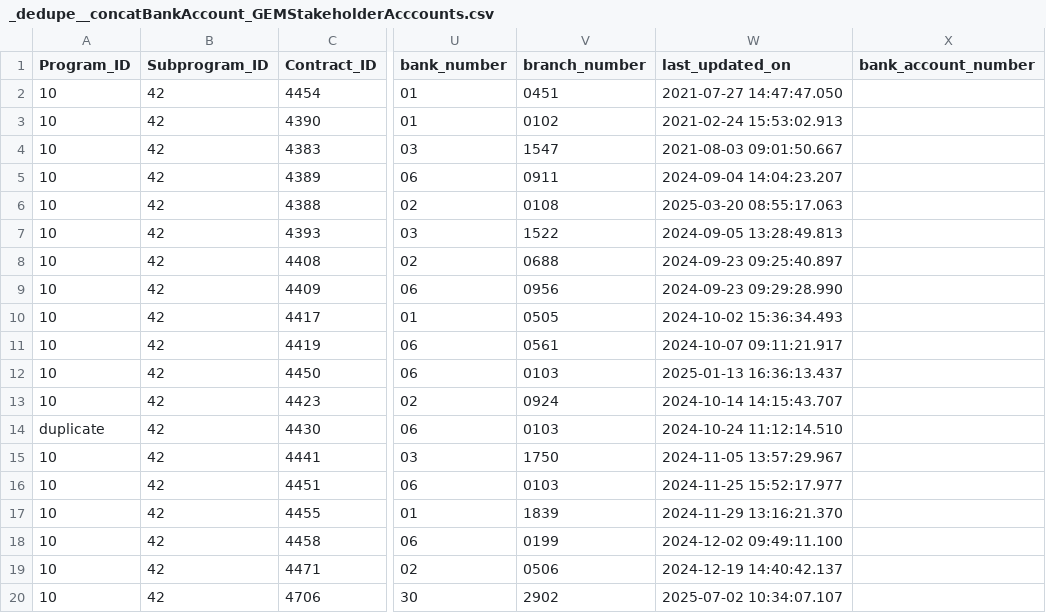
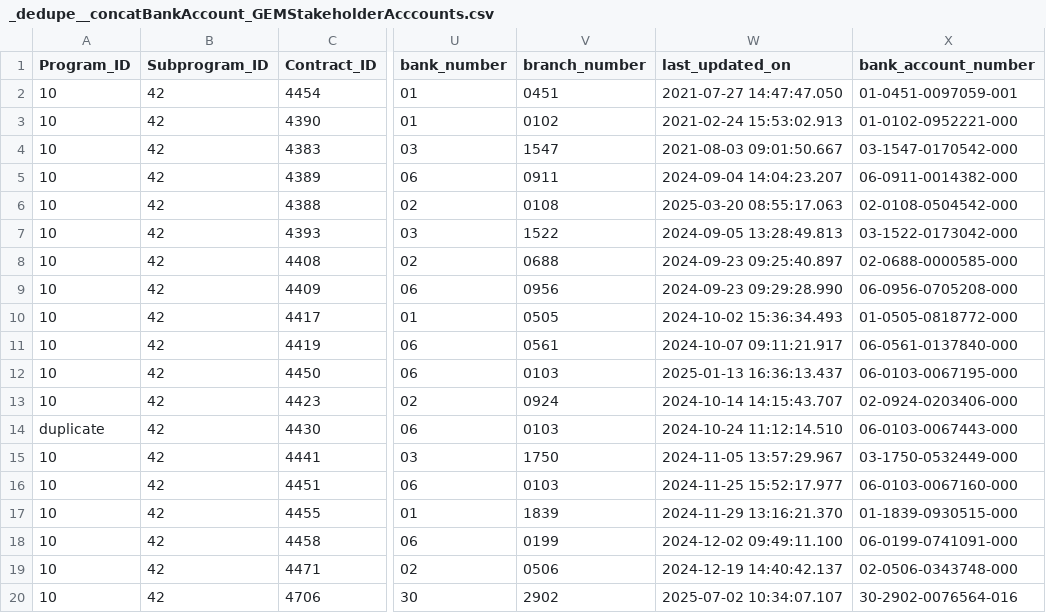
Before and after one commit to pat-ryan-eeca/Yoda-Data-Migration, a CSV file: Output/_dedupe__concatBankAccount_GEMStakeholderAcccounts.csv, drawn as a sheet; only a part is shown, gaps mark what is left out; the diff names each change by its address in the sheet, - before the commit and + after, or states it on an @@ line.

Commit message:
fixed output dir

```diff
--- a/Output/_dedupe__concatBankAccount_GEMStakeholderAcccounts.csv
+++ b/Output/_dedupe__concatBankAccount_GEMStakeholderAcccounts.csv
-X2 (bank_account_number): (empty)
+X2 (bank_account_number): 01-0451-0097059-001
-X3 (bank_account_number): (empty)
+X3 (bank_account_number): 01-0102-0952221-000
-X4 (bank_account_number): (empty)
+X4 (bank_account_number): 03-1547-0170542-000
-X5 (bank_account_number): (empty)
+X5 (bank_account_number): 06-0911-0014382-000
-X6 (bank_account_number): (empty)
+X6 (bank_account_number): 02-0108-0504542-000
-X7 (bank_account_number): (empty)
+X7 (bank_account_number): 03-1522-0173042-000
-X8 (bank_account_number): (empty)
+X8 (bank_account_number): 02-0688-0000585-000
-X9 (bank_account_number): (empty)
+X9 (bank_account_number): 06-0956-0705208-000
-X10 (bank_account_number): (empty)
+X10 (bank_account_number): 01-0505-0818772-000
-X11 (bank_account_number): (empty)
+X11 (bank_account_number): 06-0561-0137840-000
-X12 (bank_account_number): (empty)
+X12 (bank_account_number): 06-0103-0067195-000
-X13 (bank_account_number): (empty)
+X13 (bank_account_number): 02-0924-0203406-000
-X14 (bank_account_number): (empty)
+X14 (bank_account_number): 06-0103-0067443-000
-X15 (bank_account_number): (empty)
+X15 (bank_account_number): 03-1750-0532449-000
-X16 (bank_account_number): (empty)
+X16 (bank_account_number): 06-0103-0067160-000
-X17 (bank_account_number): (empty)
+X17 (bank_account_number): 01-1839-0930515-000
-X18 (bank_account_number): (empty)
+X18 (bank_account_number): 06-0199-0741091-000
-X19 (bank_account_number): (empty)
+X19 (bank_account_number): 02-0506-0343748-000
-X20 (bank_account_number): (empty)
+X20 (bank_account_number): 30-2902-0076564-016
```
Also changed, not shown: 2 other files.
